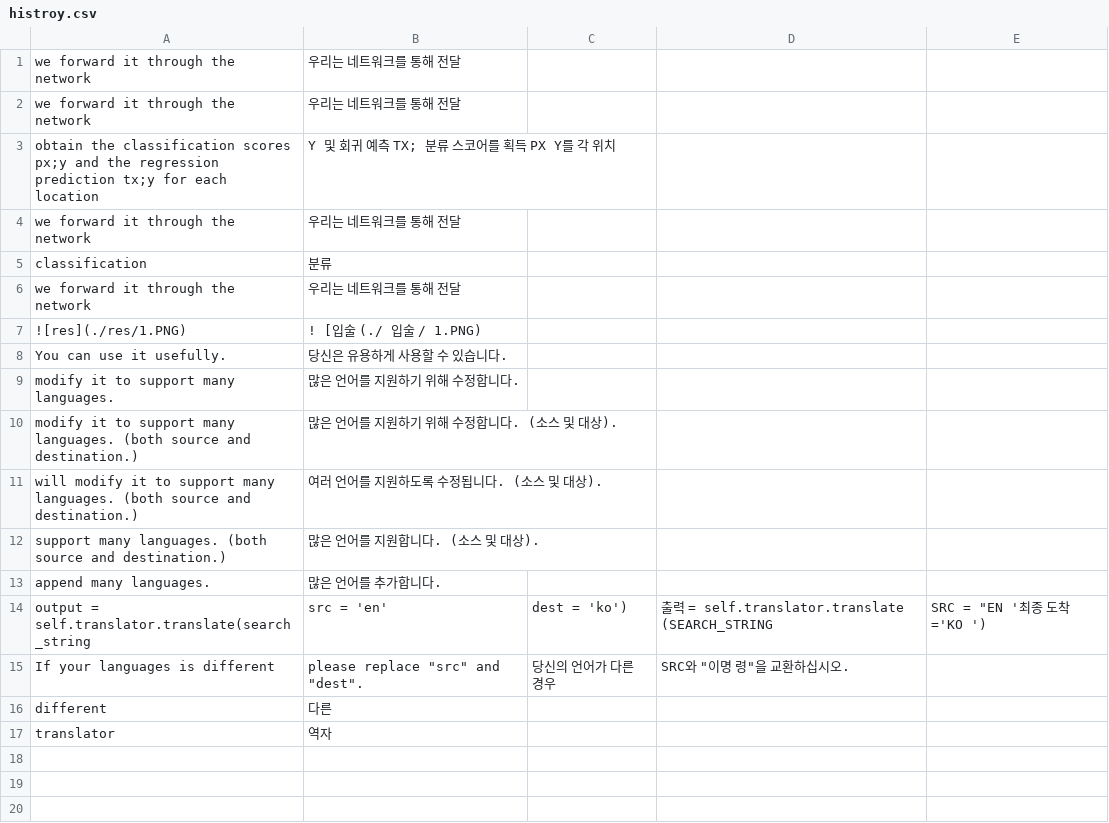
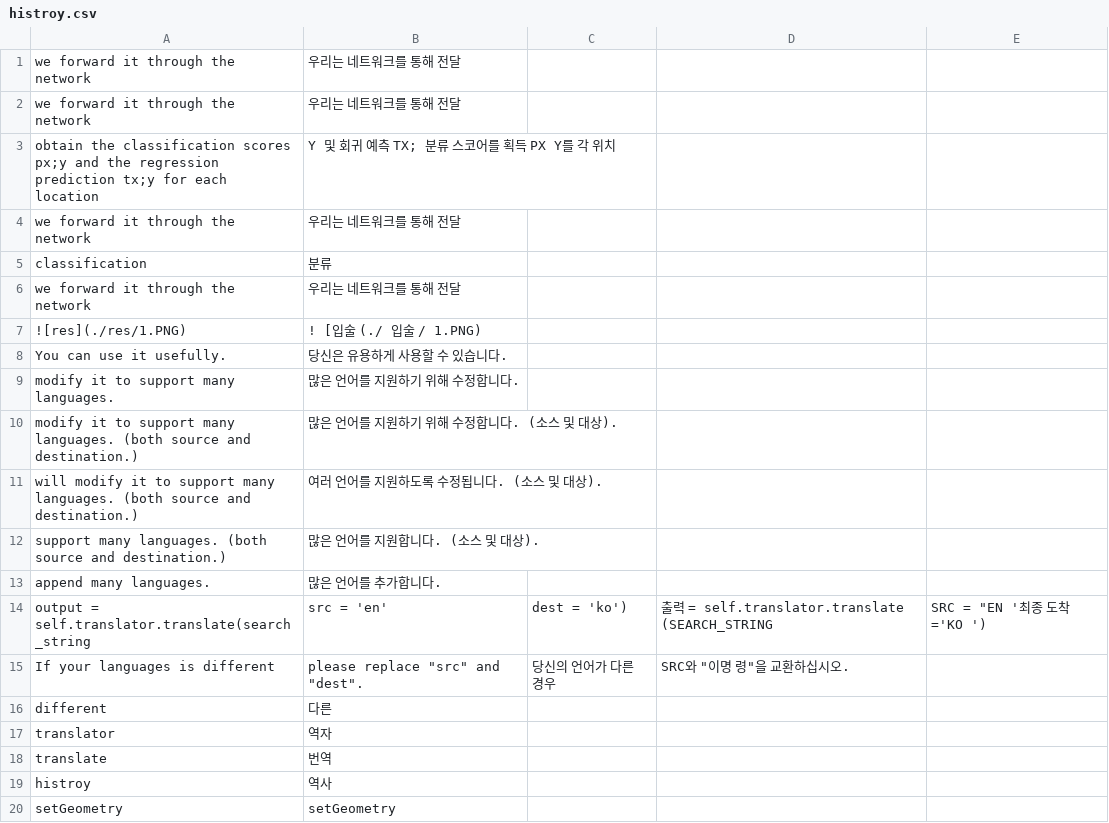
Before and after one commit to OFRIN/Python_Clipboard_Translation, a CSV file: histroy.csv, drawn as a sheet; the diff names each change by its address in the sheet, - before the commit and + after, or states it on an @@ line.

```diff
--- a/histroy.csv
+++ b/histroy.csv
+row 18: translate | 번역
+row 19: histroy | 역사
+row 20: setGeometry | setGeometry
```
Also changed, not shown: 1 other file.
